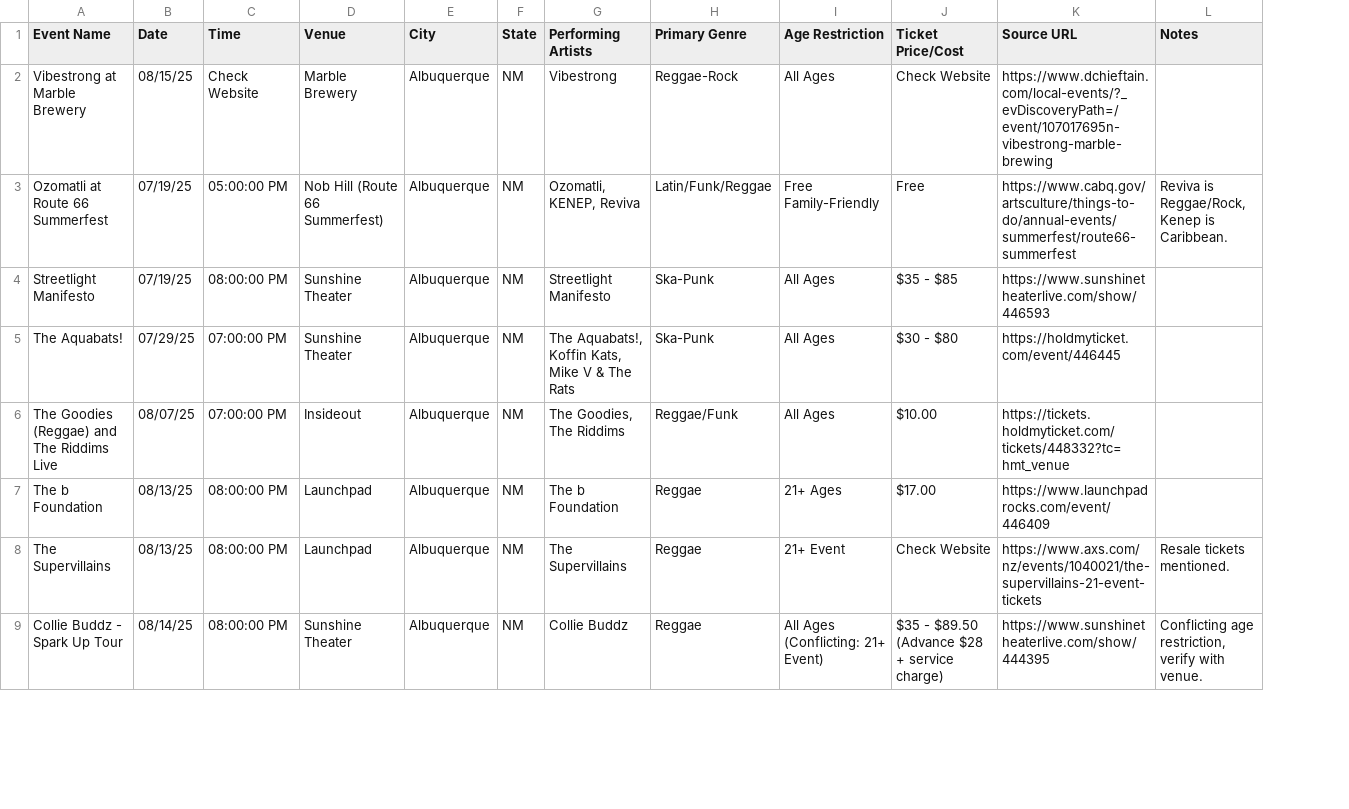
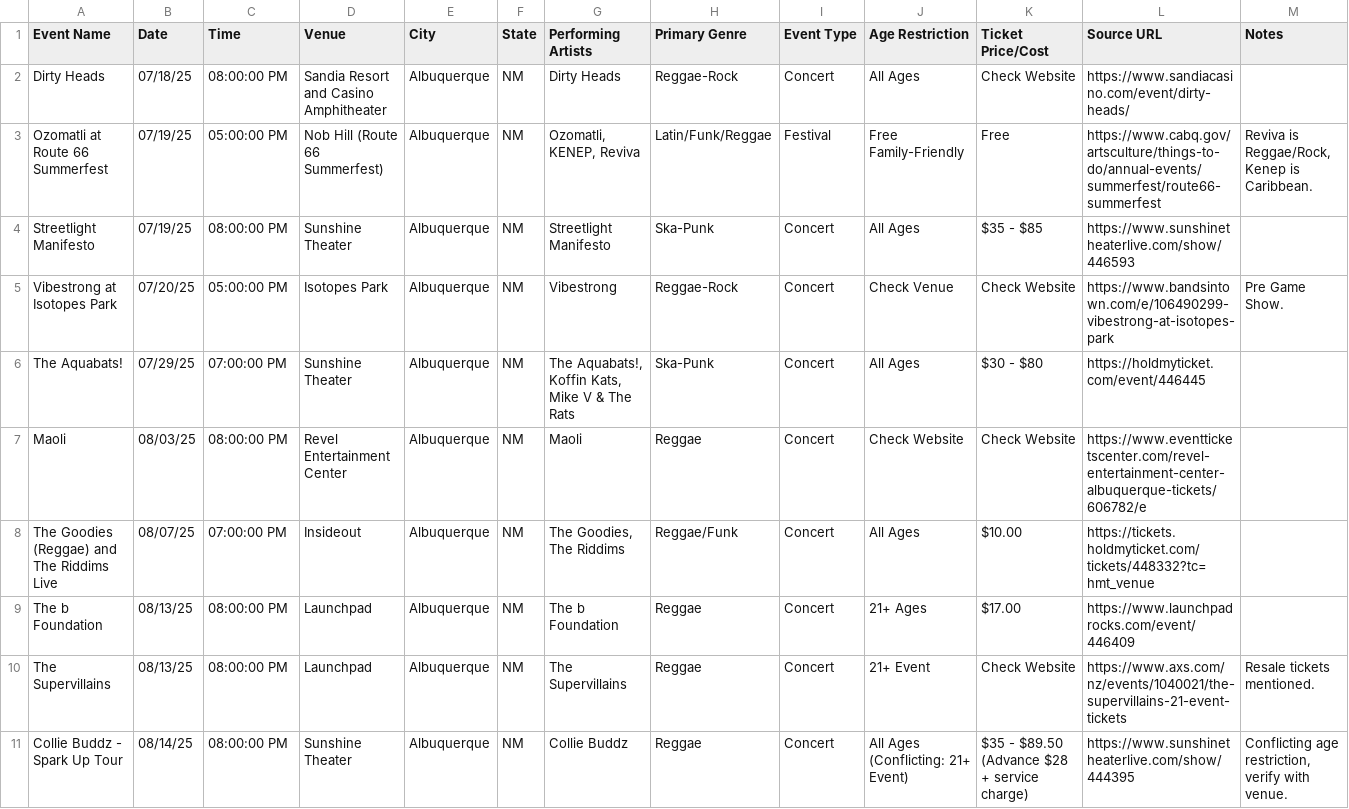
Before and after one commit to djeeyo/nm-reggae-calendar, a CSV file: public/New_Mexico_Reggae_Concerts_2025_updated.csv, drawn as a sheet; only a part is shown; addresses are those after the commit; the diff covers the shown part only; the diff names each change by its address in the sheet, - before the commit and + after, or states it on an @@ line.

```diff
--- a/public/New_Mexico_Reggae_Concerts_2025_updated.csv
+++ b/public/New_Mexico_Reggae_Concerts_2025_updated.csv
+column I (Event Type), rows 2-4: Concert | Festival | Concert; row 6: Concert; rows 8-11: all Concert
-A2 (Event Name): Vibestrong at Marble Brewery
+A2 (Event Name): Dirty Heads
-B2 (Date): 08/15/25
+B2 (Date): 07/18/25
-C2 (Time): Check Website
+C2 (Time): 08:00:00 PM
-D2 (Venue): Marble Brewery
+D2 (Venue): Sandia Resort and Casino Amphitheater
-G2 (Performing Artists): Vibestrong
+G2 (Performing Artists): Dirty Heads
-L2 (Source URL): https://www.dchieftain.com/local-events/?_evDiscoveryPath=/event/107017695n-vibestrong-marble-brewing
+L2 (Source URL): https://www.sandiacasino.com/event/dirty-heads/
+row 5: Vibestrong at Isotopes Park | 07/20/25 | 05:00:00 PM | Isotopes Park | Albuquerque | NM | Vibestrong | Reggae-Rock | Concert | Check Venue | Check Website | https://www.bandsintown.com/e/106490299-vibestrong-at-isotopes-park | Pre Game Show.
+row 7: Maoli | 08/03/25 | 08:00:00 PM | Revel Entertainment Center | Albuquerque | NM | Maoli | Reggae | Concert | Check Website | Check Website | https://www.eventticketscenter.com/revel-entertainment-center-albuquerque-tickets/606782/e
```
Also changed, not shown: 4 added rows, 4 removed rows, 1 moved row and 9 edited cells elsewhere in this file, 4 other files.
